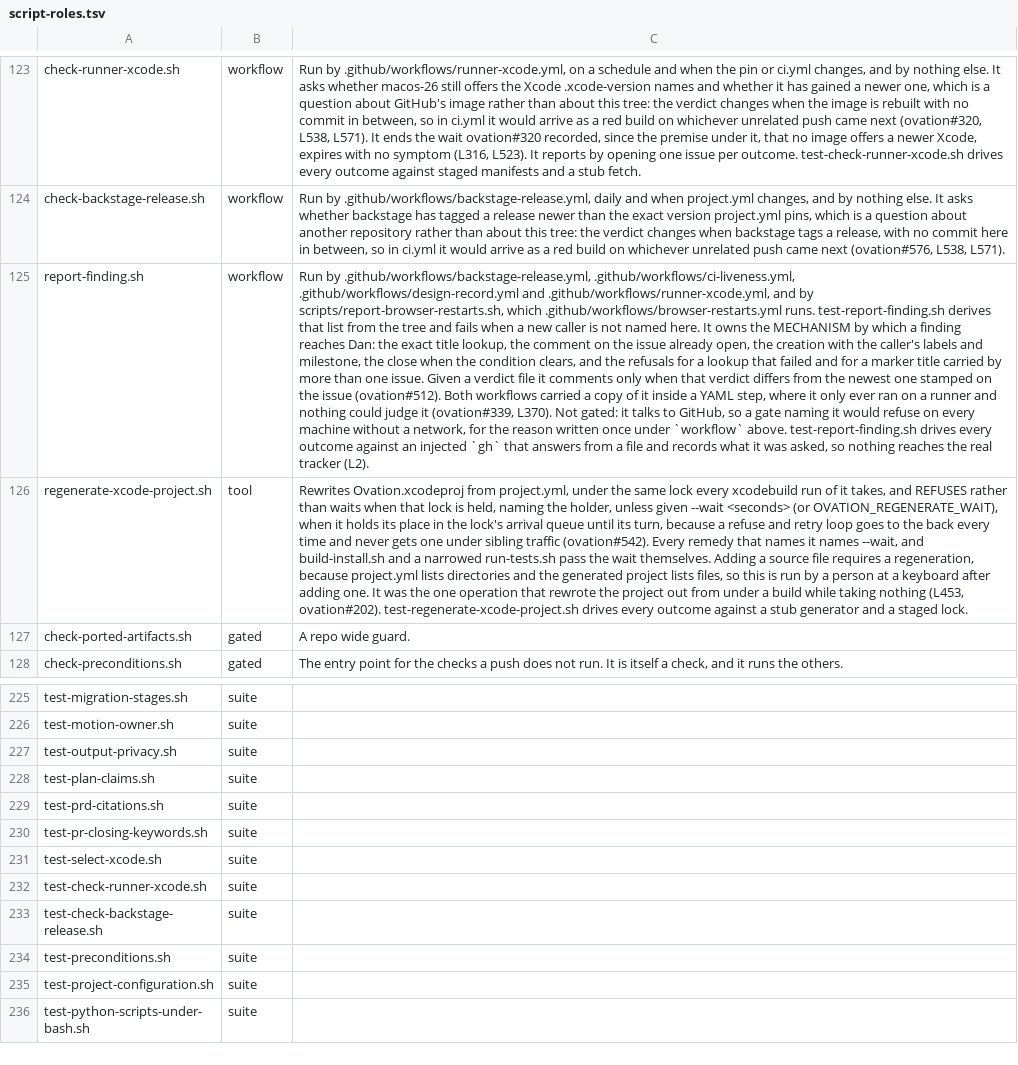
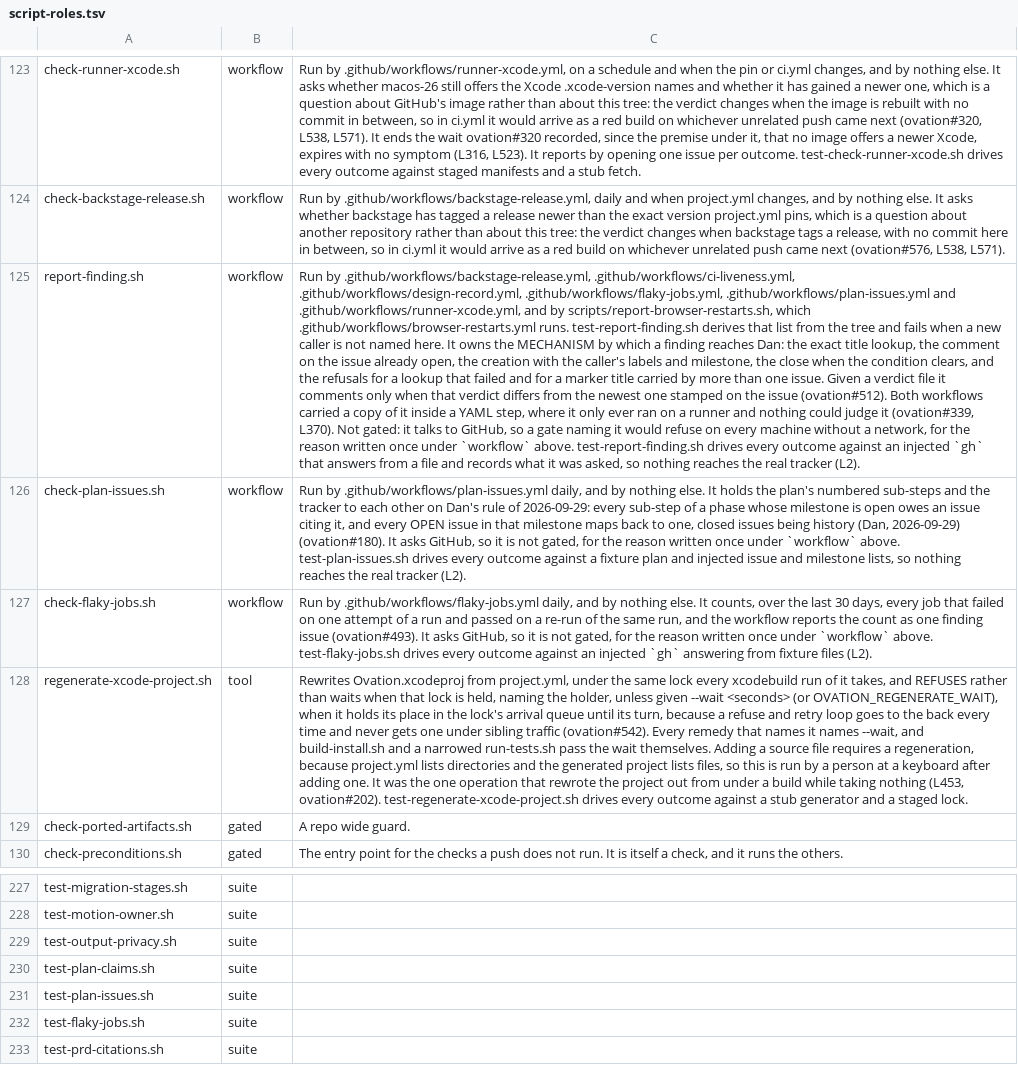
Before and after one commit to danwright32/ovation, a TSV file: scripts/lib/script-roles.tsv, drawn as a sheet; only a part is shown, gaps mark what is left out; the shorter side is filled out with more unchanged rows; the diff names each change by its address in the sheet, - before the commit and + after, or states it on an @@ line.

Commit message:
Hold design decisions, plan sub-steps and flaky jobs to the tracker (#628)
* Hold design decisions, plan sub-steps and flaky jobs to the tracker

* Ask only open issues to map back to a plan sub-step

* Keep the flaky job verdict to the flaky jobs so an unchanged finding is not commented on daily

* Pass the design record when nothing carries the design decision label and the section says so

* Declare the privacy suite's count after both sides added cases

* Date Dan's decisions on the day he made them

```diff
--- a/scripts/lib/script-roles.tsv
+++ b/scripts/lib/script-roles.tsv
-C125: ….github/workflows/backstage-release.yml, .github/workflows/ci-liveness.yml, .github/workflows/design-record.yml and .github/workflows/runner-xcode.yml,…
+C125: ….github/workflows/backstage-release.yml, .github/workflows/ci-liveness.yml, .github/workflows/design-record.yml, .github/workflows/flaky-jobs.yml, .github/workflows/plan-issues.yml and .github/workflows/runner-xcode.yml,…
+row 126: check-plan-issues.sh | workflow | Run by .github/workflows/plan-issues.yml daily, and by nothing else. It holds the plan's numbered sub-steps and the tracker to each other on Dan's rule of 2026-09-29: every sub-step of a phase whose milestone is open owes an issue citing it, and every OPEN issue in that milestone maps back to one, closed issues being history (Dan, 2026-09-29) (ovation#180). It asks GitHub, so it is not gated, for the reason written once under `workflow` above. test-plan-issues.sh drives every outcome against a fixture plan and injected issue and milestone lists, so nothing reaches the real tracker (L2).
+row 127: check-flaky-jobs.sh | workflow | Run by .github/workflows/flaky-jobs.yml daily, and by nothing else. It counts, over the last 30 days, every job that failed on one attempt of a run and passed on a re-run of the same run, and the workflow reports the count as one finding issue (ovation#493). It asks GitHub, so it is not gated, for the reason written once under `workflow` above. test-flaky-jobs.sh drives every outcome against an injected `gh` answering from fixture files (L2).
+row 231: test-plan-issues.sh | suite
+row 232: test-flaky-jobs.sh | suite
```
Also changed, not shown: 14 other files.
